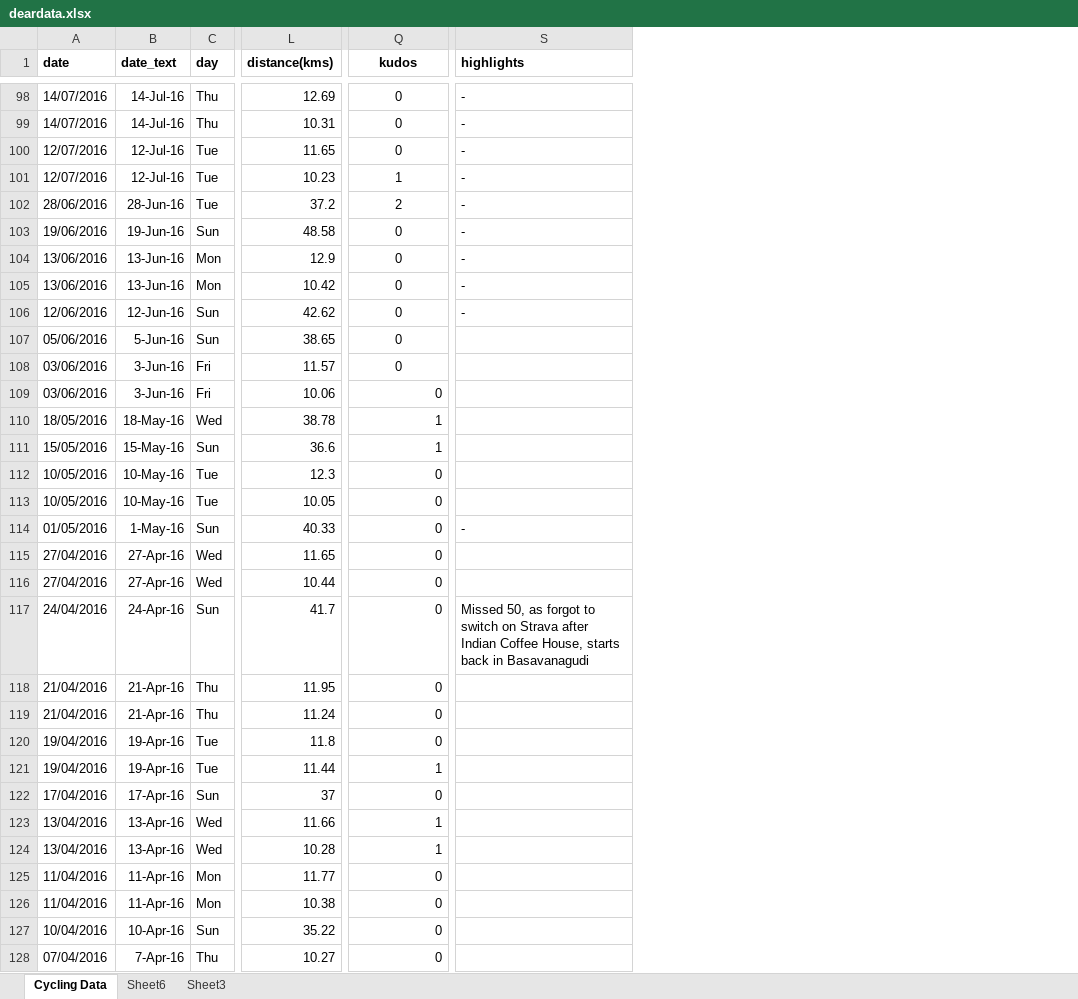
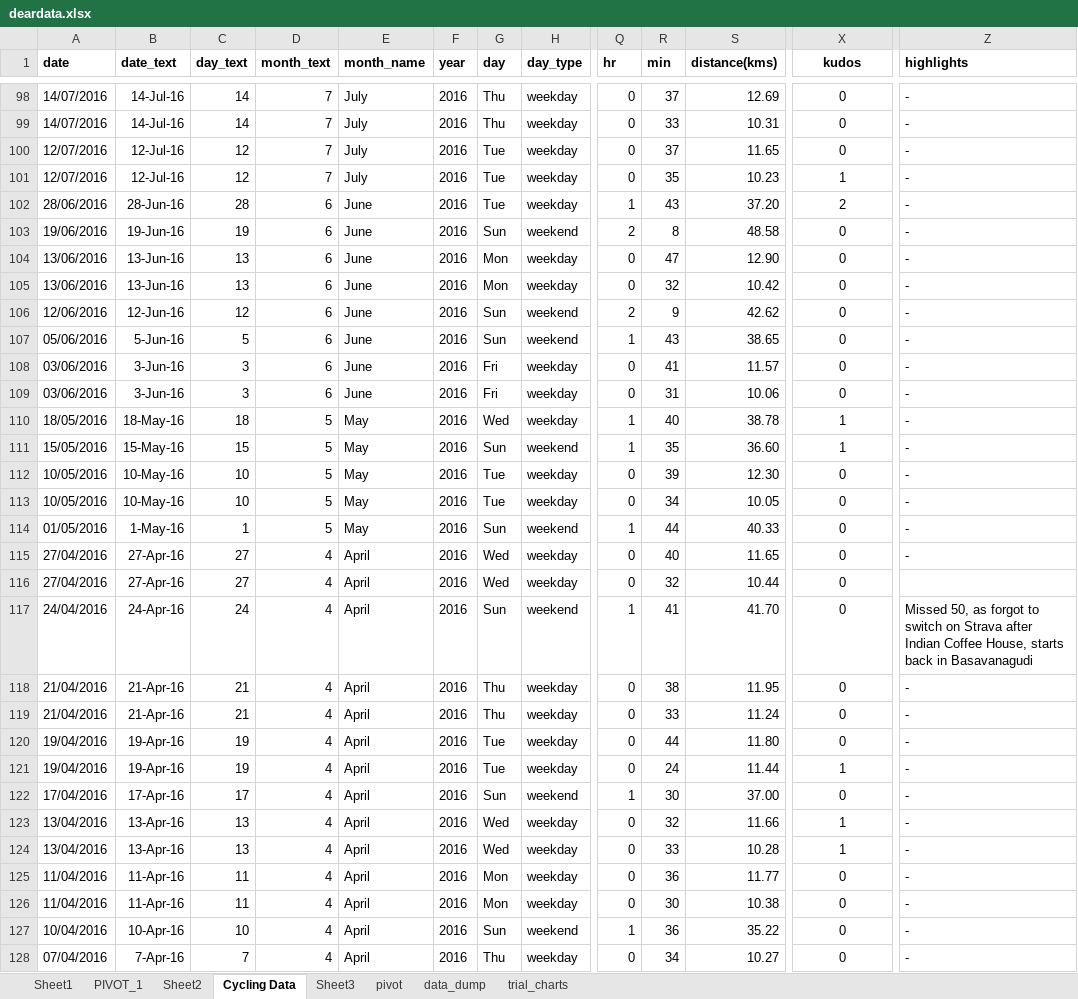
Before and after one commit to IllusionInk/personaldata, an Excel workbook: data/deardata.xlsx, sheet Cycling Data, drawn as a sheet; only a part is shown, gaps mark what is left out; values as stored, in another font and other column widths than the file's, no borders; addresses are those after the commit; the diff covers the shown part only; the diff names each change by its address in the sheet, - before the commit and + after, or states it on an @@ line.

Commit message:
updated data sheet

```diff
--- a/data/deardata.xlsx (sheet Cycling Data)
+++ b/data/deardata.xlsx (sheet Cycling Data)
-sheet tab: Sheet6
+sheet tab: Sheet1
+sheet tab: PIVOT_1
+sheet tab: Sheet2
+sheet tab: pivot
+sheet tab: data_dump
+sheet tab: trial_charts
+column C (day_text), rows 98-128: 14 | 14 | 12 | 12 | 28 | 19 | 13 | 13 | 12 | 5 | 3 | 3 | 18 | 15 | 10 | 10 | 1 | 27 | 27 | 24 | 21 | 21 | 19 | 19 | 17 | 13 | 13 | 11 | 11 | 10 | 7
+column D (month_text), rows 98-128: 7 | 7 | 7 | 7 | 6 | 6 | 6 | 6 | 6 | 6 | 6 | 6 | 5 | 5 | 5 | 5 | 5 | 4 | 4 | 4 | 4 | 4 | 4 | 4 | 4 | 4 | 4 | 4 | 4 | 4 | 4
+column E (month_name), rows 98-128: July | July | July | July | June | June | June | June | June | June | June | June | May | May | May | May | May | April | April | April | April | April | April | April | April | April | April | April | April | April | April
+column F (year), rows 98-128: all 2016
+column H (day_type), rows 98-128: weekday | weekday | weekday | weekday | weekday | weekend | weekday | weekday | weekend | weekend | weekday | weekday | weekday | weekend | weekday | weekday | weekend | weekday | weekday | weekend | weekday | weekday | weekday | weekday | weekend | weekday | weekday | weekday | weekday | weekend | weekday
+column Q (hr), rows 98-128: 0 | 0 | 0 | 0 | 1 | 2 | 0 | 0 | 2 | 1 | 0 | 0 | 1 | 1 | 0 | 0 | 1 | 0 | 0 | 1 | 0 | 0 | 0 | 0 | 1 | 0 | 0 | 0 | 0 | 1 | 0
+column R (min), rows 98-128: 37 | 33 | 37 | 35 | 43 | 8 | 47 | 32 | 9 | 43 | 41 | 31 | 40 | 35 | 39 | 34 | 44 | 40 | 32 | 41 | 38 | 33 | 44 | 24 | 30 | 32 | 33 | 36 | 30 | 36 | 34
-S102 (distance(kms)): 37.2
+S102 (distance(kms)): 37.20
-S104 (distance(kms)): 12.9
+S104 (distance(kms)): 12.90
-Z107:Z113 (highlights): (empty)
+Z107:Z113 (highlights): -
-X109:X128 alignment: right
+X109:X128 alignment: center
-S111 (distance(kms)): 36.6
+S111 (distance(kms)): 36.60
-S112 (distance(kms)): 12.3
+S112 (distance(kms)): 12.30
-Z115 (highlights): (empty)
+Z115 (highlights): -
-S117 (distance(kms)): 41.7
+S117 (distance(kms)): 41.70
-Z118:Z128 (highlights): (empty)
+Z118:Z128 (highlights): -
-S120 (distance(kms)): 11.8
+S120 (distance(kms)): 11.80
-S122 (distance(kms)): 37
+S122 (distance(kms)): 37.00
```
Also changed, not shown: 42 added rows, 33 edited cells and cell formats elsewhere in this sheet, sheet Sheet3, formulas that keep their value, charts or pictures.
